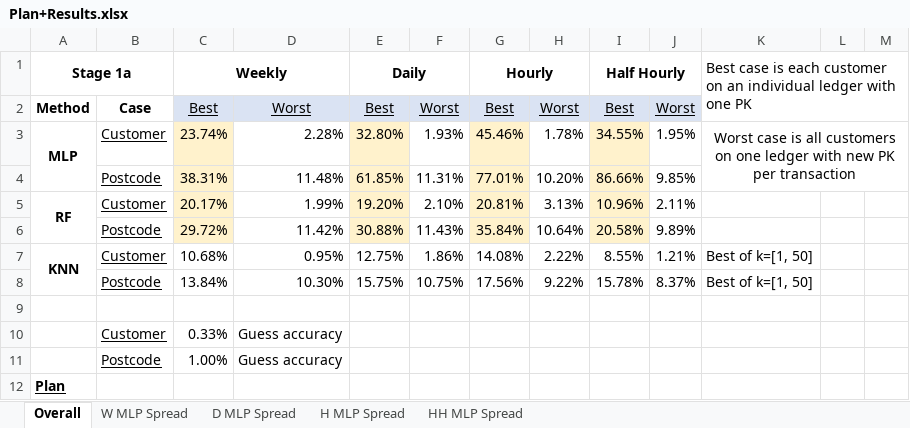
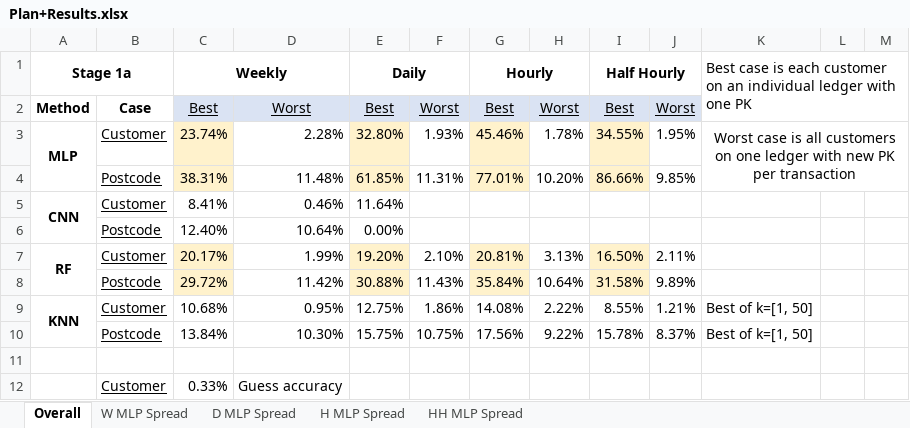
Before and after one commit to Andreww72/SmartGridBlockchainPrivacy, an Excel workbook: Plan+Results.xlsx, sheet Overall, drawn as a sheet; only a part is shown; the shorter side is filled out with more unchanged rows; values as stored, in another font and other column widths than the file's, no borders; addresses are those after the commit; the diff names each change by its address in the sheet, - before the commit and + after, or states it on an @@ line.

Commit message:
Fixed RF results completed

```diff
--- a/Plan+Results.xlsx (sheet Overall)
+++ b/Plan+Results.xlsx (sheet Overall)
+row 5: CNN | Customer | 8.41% | 0.46% | 11.64%
+row 6:  | Postcode | 12.40% | 10.64% | 0.00%
-I7 (Half Hourly): 10.96%
+I7 (Half Hourly): 16.50%
-I8 (Half Hourly): 20.58%
+I8 (Half Hourly): 31.58%
```
Also changed, not shown: 12 other files.
